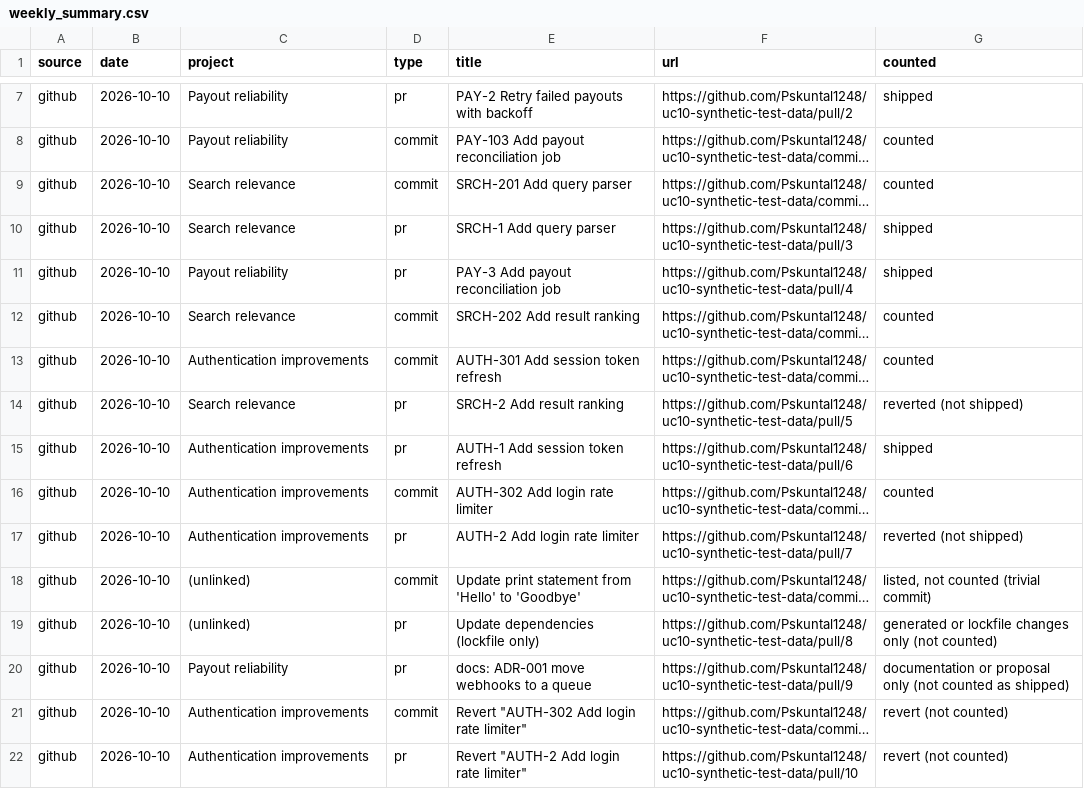
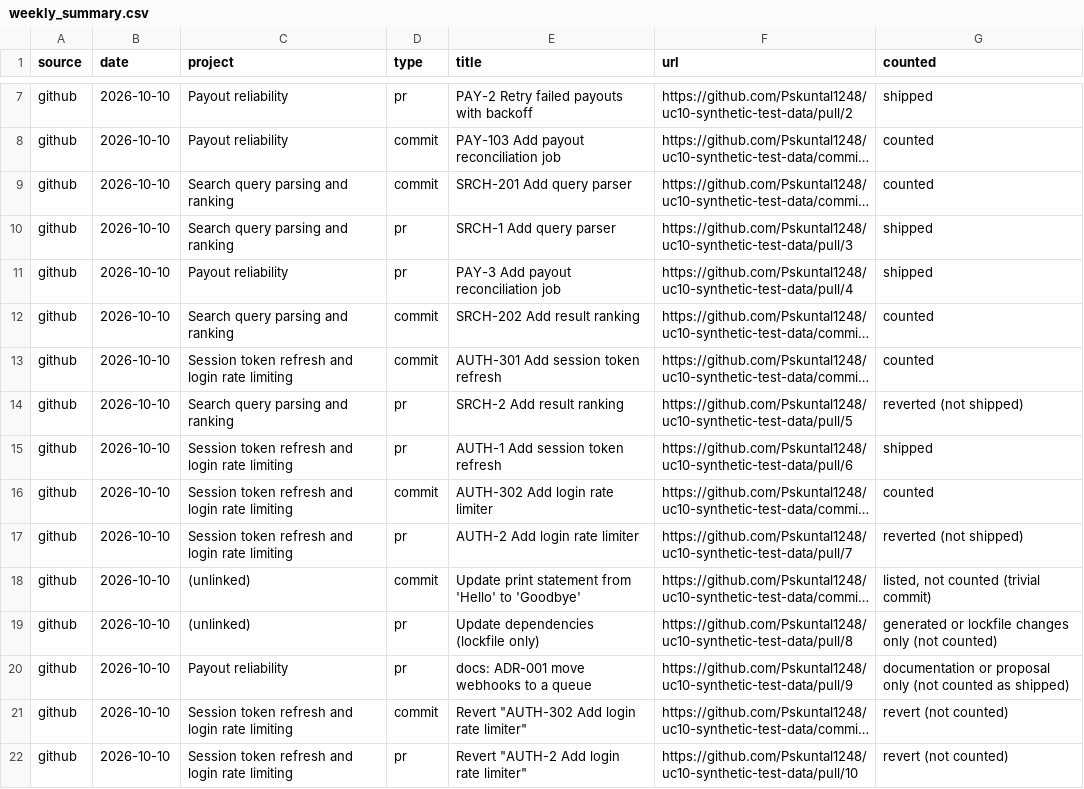
Before and after one commit to Pskuntal1248/engineering-contribution-memory, a CSV file: out/weekly_summary.csv, drawn as a sheet; only a part is shown, gaps mark what is left out; long unchanged cells end in …; the diff covers the shown part only; the diff names each change by its address in the sheet, - before the commit and + after, or states it on an @@ line.

Commit message:
Refresh generated reports with corrected project attribution and narratives

```diff
--- a/out/weekly_summary.csv
+++ b/out/weekly_summary.csv
-C9:C10 (project): Search relevance
+C9:C10 (project): Search query parsing and ranking
-C12 (project): Search relevance
+C12 (project): Search query parsing and ranking
-C13 (project): Authentication improvements
+C13 (project): Session token refresh and login rate limiting
-C14 (project): Search relevance
+C14 (project): Search query parsing and ranking
-C15:C17 (project): Authentication improvements
+C15:C17 (project): Session token refresh and login rate limiting
-C21:C22 (project): Authentication improvements
+C21:C22 (project): Session token refresh and login rate limiting
```
Also changed, not shown: 8 edited cells elsewhere in this file, out/ask_review.csv, out/backfill.csv, 25 other files.
